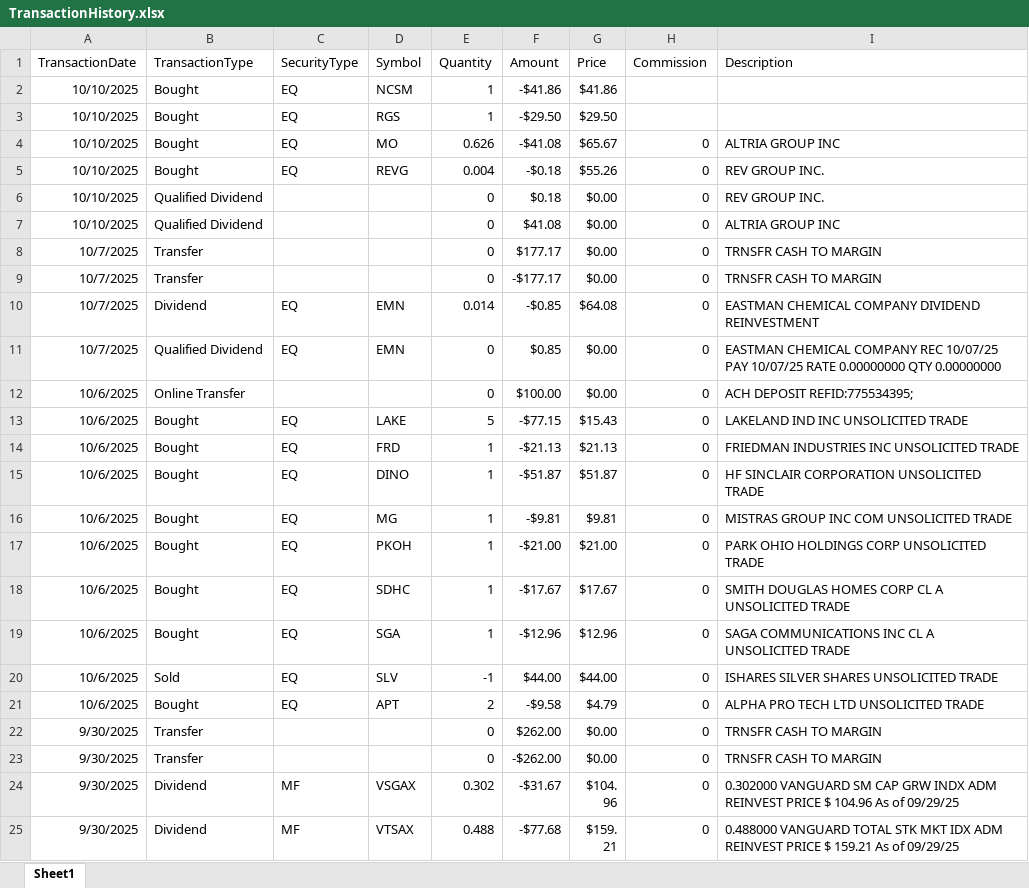
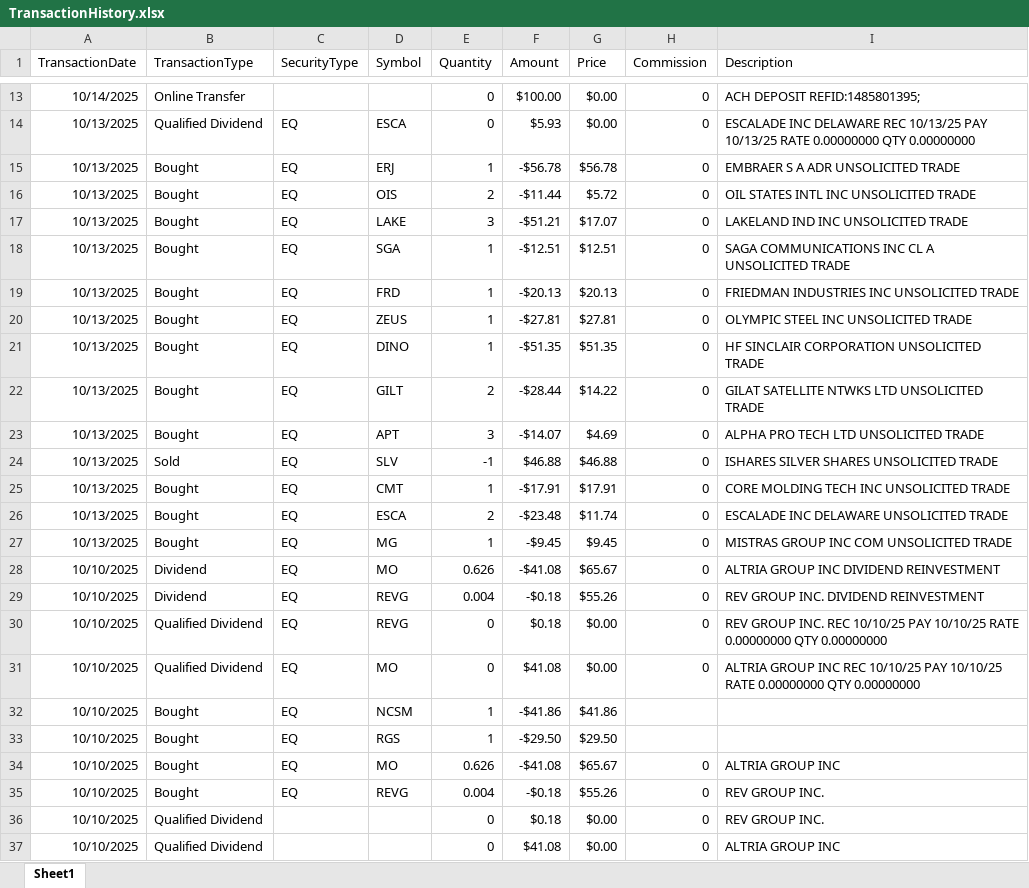
Before and after one commit to rickshilling/shadowPortfolio, an Excel workbook: TransactionHistory.xlsx, sheet Sheet1, drawn as a sheet; only a part is shown, gaps mark what is left out; the shorter side is filled out with more unchanged rows; values as stored, in another font and other column widths than the file's, no borders; charts and pictures not drawn; the diff covers the shown part only; the diff names each change by its address in the sheet, - before the commit and + after, or states it on an @@ line.

```diff
--- a/TransactionHistory.xlsx (sheet Sheet1)
+++ b/TransactionHistory.xlsx (sheet Sheet1)
+row 13: 10/14/2025 | Online Transfer |  |  | 0 | $100.00 | $0.00 | 0 | ACH DEPOSIT REFID:1485801395;
+row 14: 10/13/2025 | Qualified Dividend | EQ | ESCA | 0 | $5.93 | $0.00 | 0 | ESCALADE INC DELAWARE REC 10/13/25 PAY 10/13/25 RATE 0.00000000 QTY 0.00000000
+row 15: 10/13/2025 | Bought | EQ | ERJ | 1 | -$56.78 | $56.78 | 0 | EMBRAER S A ADR UNSOLICITED TRADE
+row 16: 10/13/2025 | Bought | EQ | OIS | 2 | -$11.44 | $5.72 | 0 | OIL STATES INTL INC UNSOLICITED TRADE
+row 17: 10/13/2025 | Bought | EQ | LAKE | 3 | -$51.21 | $17.07 | 0 | LAKELAND IND INC UNSOLICITED TRADE
+row 18: 10/13/2025 | Bought | EQ | SGA | 1 | -$12.51 | $12.51 | 0 | SAGA COMMUNICATIONS INC CL A UNSOLICITED TRADE
+row 19: 10/13/2025 | Bought | EQ | FRD | 1 | -$20.13 | $20.13 | 0 | FRIEDMAN INDUSTRIES INC UNSOLICITED TRADE
+row 20: 10/13/2025 | Bought | EQ | ZEUS | 1 | -$27.81 | $27.81 | 0 | OLYMPIC STEEL INC UNSOLICITED TRADE
+row 21: 10/13/2025 | Bought | EQ | DINO | 1 | -$51.35 | $51.35 | 0 | HF SINCLAIR CORPORATION UNSOLICITED TRADE
+row 22: 10/13/2025 | Bought | EQ | GILT | 2 | -$28.44 | $14.22 | 0 | GILAT SATELLITE NTWKS LTD UNSOLICITED TRADE
+row 23: 10/13/2025 | Bought | EQ | APT | 3 | -$14.07 | $4.69 | 0 | ALPHA PRO TECH LTD UNSOLICITED TRADE
+row 24: 10/13/2025 | Sold | EQ | SLV | -1 | $46.88 | $46.88 | 0 | ISHARES SILVER SHARES UNSOLICITED TRADE
+row 25: 10/13/2025 | Bought | EQ | CMT | 1 | -$17.91 | $17.91 | 0 | CORE MOLDING TECH INC UNSOLICITED TRADE
+row 26: 10/13/2025 | Bought | EQ | ESCA | 2 | -$23.48 | $11.74 | 0 | ESCALADE INC DELAWARE UNSOLICITED TRADE
+row 27: 10/13/2025 | Bought | EQ | MG | 1 | -$9.45 | $9.45 | 0 | MISTRAS GROUP INC COM UNSOLICITED TRADE
+row 28: 10/10/2025 | Dividend | EQ | MO | 0.626 | -$41.08 | $65.67 | 0 | ALTRIA GROUP INC DIVIDEND REINVESTMENT
+row 29: 10/10/2025 | Dividend | EQ | REVG | 0.004 | -$0.18 | $55.26 | 0 | REV GROUP INC. DIVIDEND REINVESTMENT
+row 30: 10/10/2025 | Qualified Dividend | EQ | REVG | 0 | $0.18 | $0.00 | 0 | REV GROUP INC. REC 10/10/25 PAY 10/10/25 RATE 0.00000000 QTY 0.00000000
+row 31: 10/10/2025 | Qualified Dividend | EQ | MO | 0 | $41.08 | $0.00 | 0 | ALTRIA GROUP INC REC 10/10/25 PAY 10/10/25 RATE 0.00000000 QTY 0.00000000
```
Also changed, not shown: 11 added rows elsewhere in this sheet, AAII.xlsx, 1 other file.
